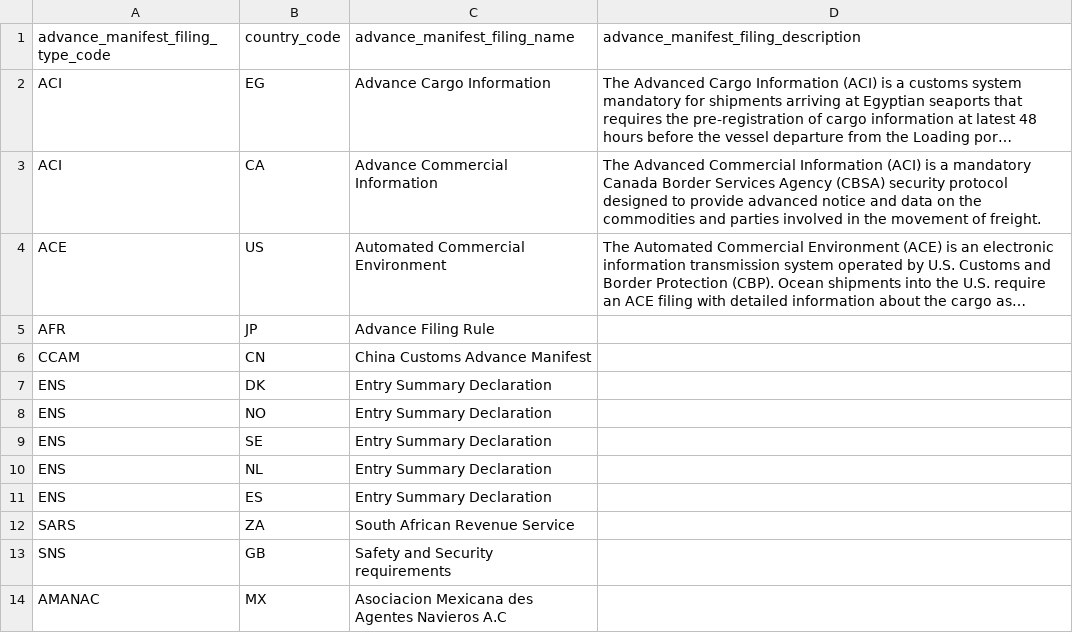
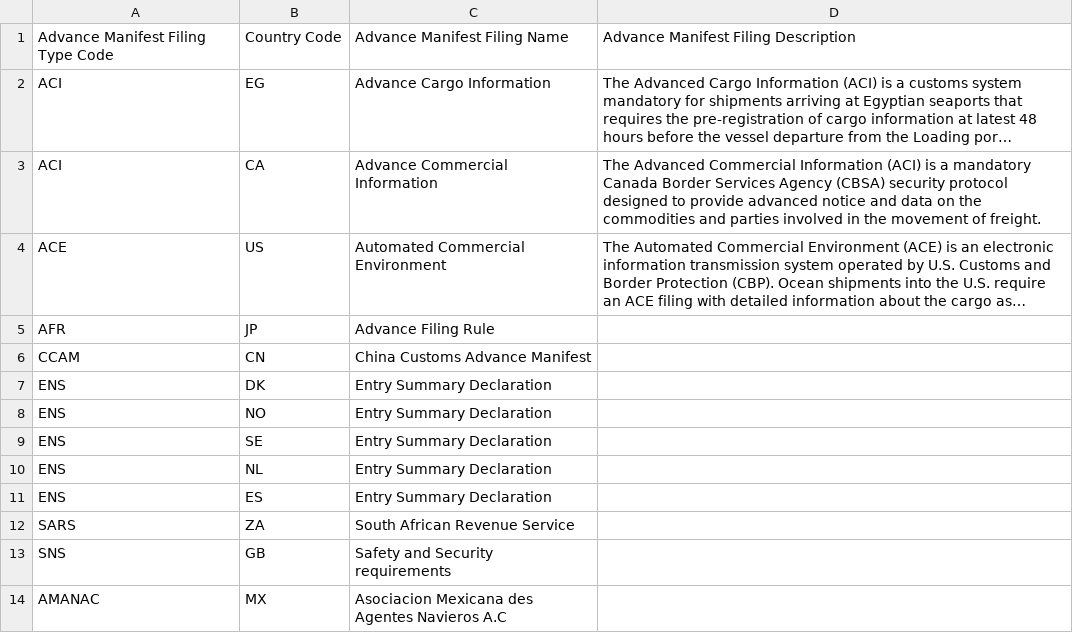
Before and after one commit to dcsaorg/DCSA-Edocumentation, a CSV file: edocumentation-transfer-obj/src/main/resources/validations/advancedmanifestfilings.csv, drawn as a sheet; long unchanged cells end in …; removed rows and columns are numbered as before the commit, all else as after; the diff names each change by its address in the sheet, - before the commit and + after, or states it on an @@ line.

Commit message:
DT-211 final set of changes added AdvanceManifestFiling

```diff
--- a/edocumentation-transfer-obj/src/main/resources/validations/advancedmanifestfilings.csv
+++ b/edocumentation-transfer-obj/src/main/resources/validations/advancedmanifestfilings.csv
-row 1: advance_manifest_filing_type_code | country_code | advance_manifest_filing_name | advance_manifest_filing_description
+row 1: Advance Manifest Filing Type Code | Country Code | Advance Manifest Filing Name | Advance Manifest Filing Description
```
Also changed, not shown: 7 other files.
